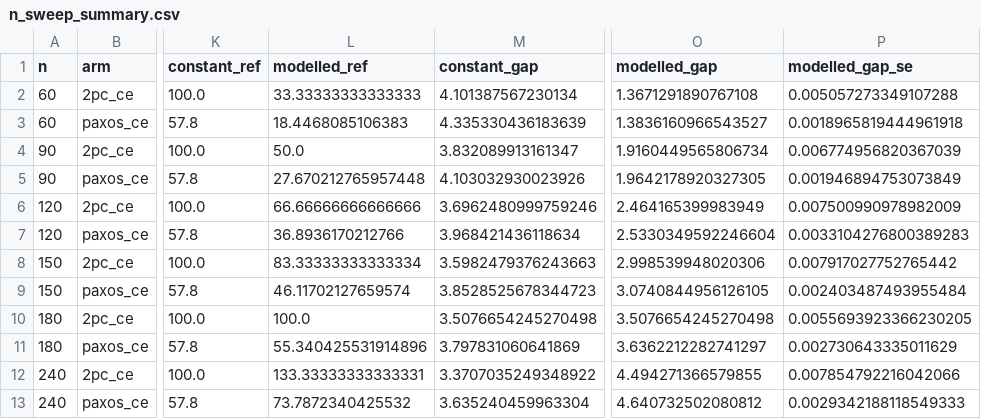
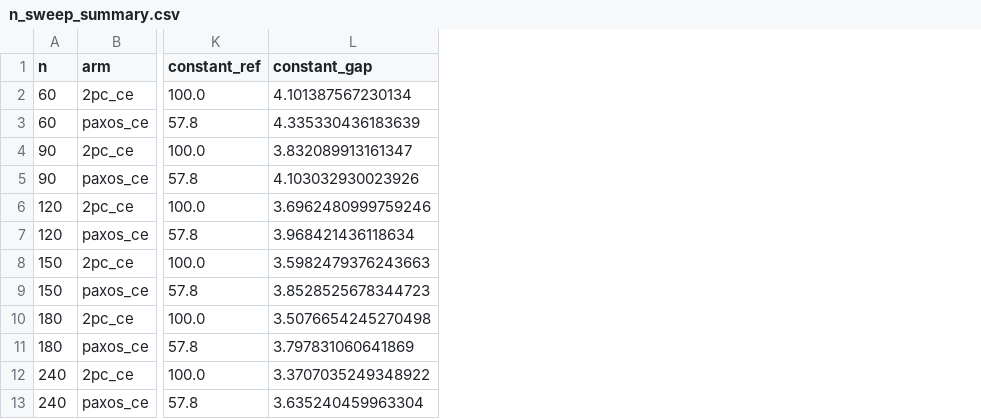
Before and after one commit to sadeqi-ah/ctsim, a CSV file: docs/validation/addition15/data/n_sweep_summary.csv, drawn as a sheet; only a part is shown, gaps mark what is left out; the diff names each change by its address in the sheet, - before the commit and + after, or states it on an @@ line.

Commit message:
audit(step-2.7-r): fix reference provenance and density-controlled N sweep

```diff
--- a/docs/validation/addition15/data/n_sweep_summary.csv
+++ b/docs/validation/addition15/data/n_sweep_summary.csv
-column L (modelled_ref), rows 2-13: 33.33333333333333 | 18.4468085106383 | 50.0 | 27.670212765957448 | 66.66666666666666 | 36.8936170212766 | 83.33333333333334 | 46.11702127659574 | 100.0 | 55.340425531914896 | 133.33333333333331 | 73.7872340425532
-column O (modelled_gap), rows 2-13: 1.3671291890767108 | 1.3836160966543527 | 1.9160449565806734 | 1.9642178920327305 | 2.464165399983949 | 2.5330349592246604 | 2.998539948020306 | 3.0740844956126105 | 3.5076654245270498 | 3.6362212282741297 | 4.494271366579855 | 4.640732502080812
-column P (modelled_gap_se), rows 2-13: 0.005057273349107288 | 0.0018965819444961918 | 0.006774956820367039 | 0.001946894753073849 | 0.007500990978982009 | 0.0033104276800389283 | 0.007917027752765442 | 0.002403487493955484 | 0.0055693923366230205 | 0.002730643335011629 | 0.007854792216042066 | 0.0029342188118549333
```
Also changed, not shown: docs/validation/addition15/data/fits.csv, docs/validation/addition15/data/n_sweep.csv, 6 other files.
